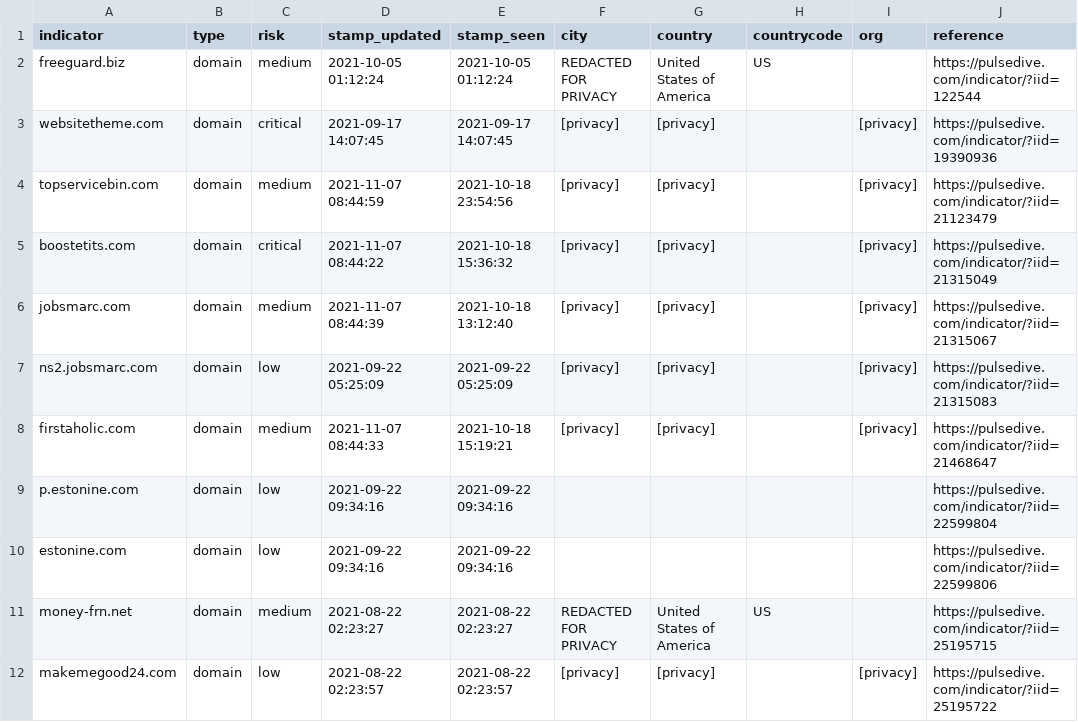
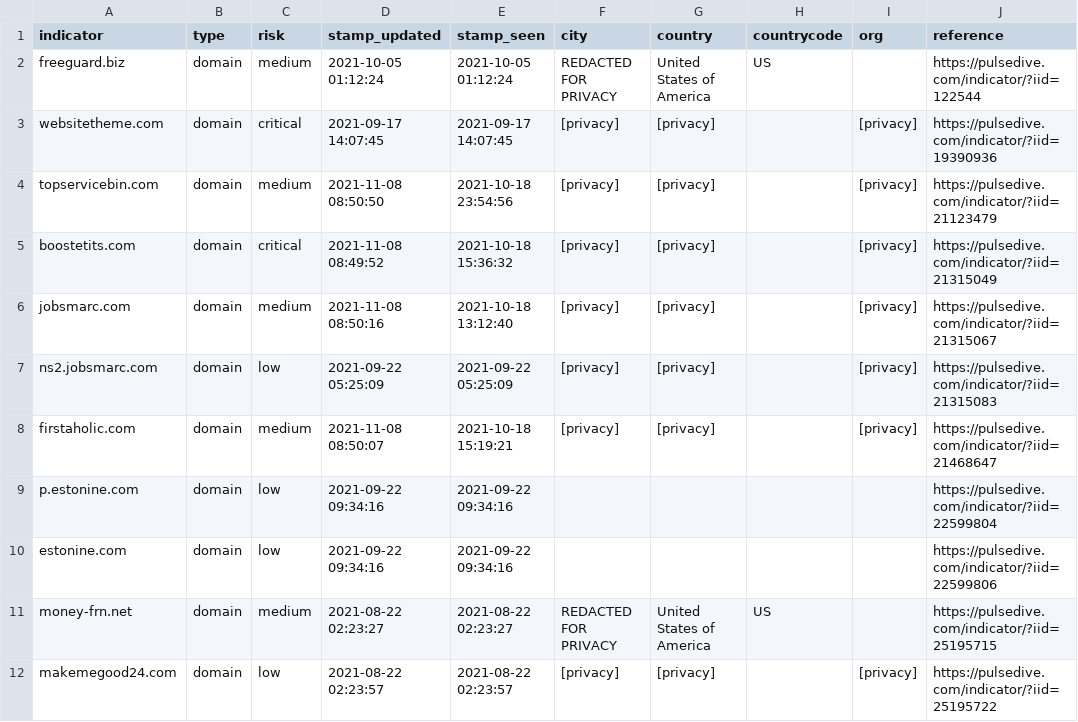
Before and after one commit to idunno101/Hosts_That_idunno, a CSV file: fetch-api-data-action/85-17-31-122_shadowserver.csv, drawn as a sheet; only a part is shown.

```diff
--- a/fetch-api-data-action/85-17-31-122_shadowserver.csv
+++ b/fetch-api-data-action/85-17-31-122_shadowserver.csv
@@ -3,7 +3,7 @@ freeguard.biz,domain,medium,"2021-10-05 01:12:24","2021-10-05 01:12:24","REDACTE
 websitetheme.com,domain,critical,"2021-09-17 14:07:45","2021-09-17 14:07:45",[privacy],[privacy],,[privacy],https://pulsedive.com/indicator/?iid=19390936
-topservicebin.com,domain,medium,"2021-11-07 08:44:59","2021-10-18 23:54:56",[privacy],[privacy],,[privacy],https://pulsedive.com/indicator/?iid=21123479
-boostetits.com,domain,critical,"2021-11-07 08:44:22","2021-10-18 15:36:32",[privacy],[privacy],,[privacy],https://pulsedive.com/indicator/?iid=21315049
-jobsmarc.com,domain,medium,"2021-11-07 08:44:39","2021-10-18 13:12:40",[privacy],[privacy],,[privacy],https://pulsedive.com/indicator/?iid=21315067
+topservicebin.com,domain,medium,"2021-11-08 08:50:50","2021-10-18 23:54:56",[privacy],[privacy],,[privacy],https://pulsedive.com/indicator/?iid=21123479
+boostetits.com,domain,critical,"2021-11-08 08:49:52","2021-10-18 15:36:32",[privacy],[privacy],,[privacy],https://pulsedive.com/indicator/?iid=21315049
+jobsmarc.com,domain,medium,"2021-11-08 08:50:16","2021-10-18 13:12:40",[privacy],[privacy],,[privacy],https://pulsedive.com/indicator/?iid=21315067
 ns2.jobsmarc.com,domain,low,"2021-09-22 05:25:09","2021-09-22 05:25:09",[privacy],[privacy],,[privacy],https://pulsedive.com/indicator/?iid=21315083
-firstaholic.com,domain,medium,"2021-11-07 08:44:33","2021-10-18 15:19:21",[privacy],[privacy],,[privacy],https://pulsedive.com/indicator/?iid=21468647
+firstaholic.com,domain,medium,"2021-11-08 08:50:07","2021-10-18 15:19:21",[privacy],[privacy],,[privacy],https://pulsedive.com/indicator/?iid=21468647
 p.estonine.com,domain,low,"2021-09-22 09:34:16","2021-09-22 09:34:16",,,,,https://pulsedive.com/indicator/?iid=22599804
```
